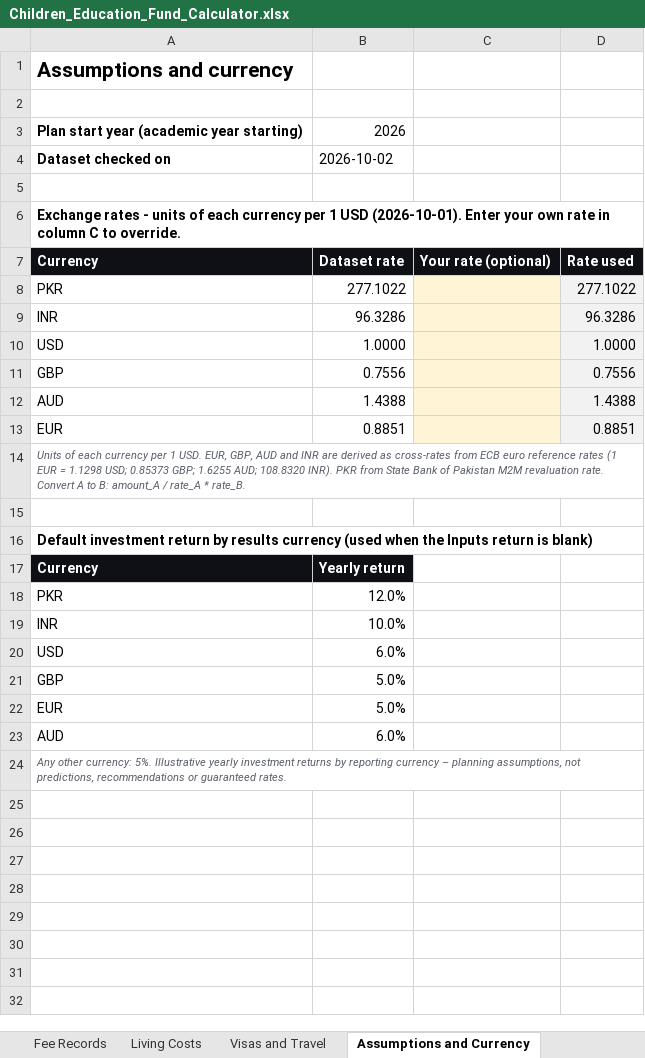
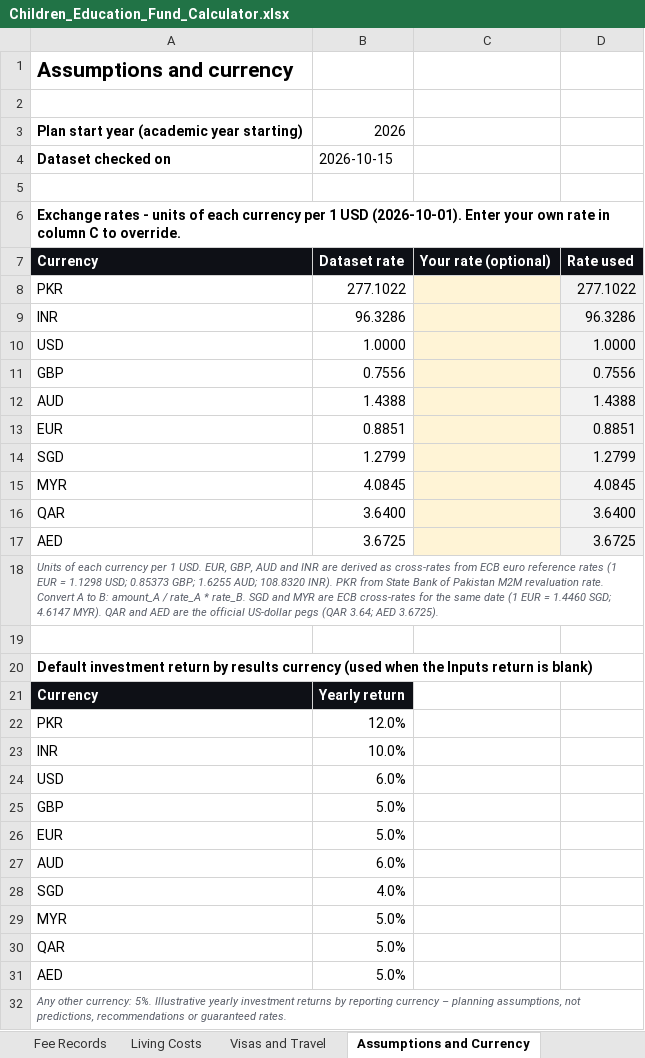
Before and after one commit to dkvaaswani/Sindhi-Connect, an Excel workbook: frontend/downloads/Children_Education_Fund_Calculator.xlsx, sheet Assumptions and Currency, drawn as a sheet; values as stored, in another font and other column widths than the file's, no borders; addresses are those after the commit; the diff names each change by its address in the sheet, - before the commit and + after, or states it on an @@ line.

```diff
--- a/frontend/downloads/Children_Education_Fund_Calculator.xlsx (sheet Assumptions and Currency)
+++ b/frontend/downloads/Children_Education_Fund_Calculator.xlsx (sheet Assumptions and Currency)
-B4: 2026-10-02
+B4: 2026-10-15
+row 14: SGD | 1.2799 |  | 1.2799
+row 15: MYR | 4.0845 |  | 4.0845
+row 16: QAR | 3.6400 |  | 3.6400
+row 17: AED | 3.6725 |  | 3.6725
-A18: …* rate_B.
+A18: …* rate_B. SGD and MYR are ECB cross-rates for the same date (1 EUR = 1.4460 SGD; 4.6147 MYR). QAR and AED are the official US-dollar pegs (QAR 3.64; AED 3.6725).
+row 28: SGD | 4.0%
+row 29: MYR | 5.0%
+row 30: QAR | 5.0%
+row 31: AED | 5.0%
```
Also changed, not shown: sheet Cost Database, sheet Visas and Travel, sheet Fee Records, sheet Living Costs, sheet Compare Countries, sheet Start Here, formulas that keep their value, charts or pictures, 15 other files.
